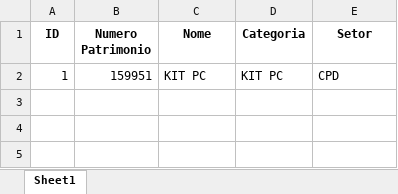
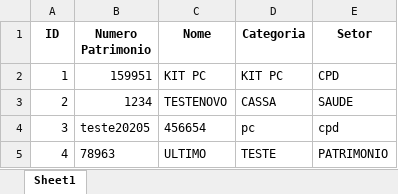
Before and after one commit to MuriloM676/patrimonioPMSM, an Excel workbook: equipamentos.xlsx, sheet Sheet1, drawn as a sheet; values as stored, in another font and other column widths than the file's, no borders; the diff names each change by its address in the sheet, - before the commit and + after, or states it on an @@ line.

```diff
--- a/equipamentos.xlsx (sheet Sheet1)
+++ b/equipamentos.xlsx (sheet Sheet1)
+row 3: 2 | 1234 | TESTENOVO | CASSA | SAUDE
+row 4: 3 | teste20205 | 456654 | pc | cpd
+row 5: 4 | 78963 | ULTIMO | TESTE | PATRIMONIO
```
Also changed, not shown: 3 other files.
